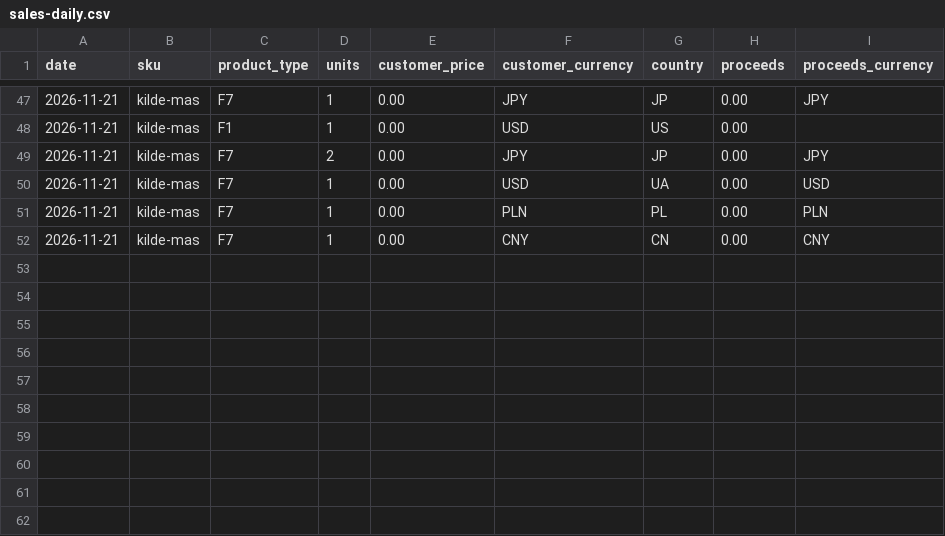
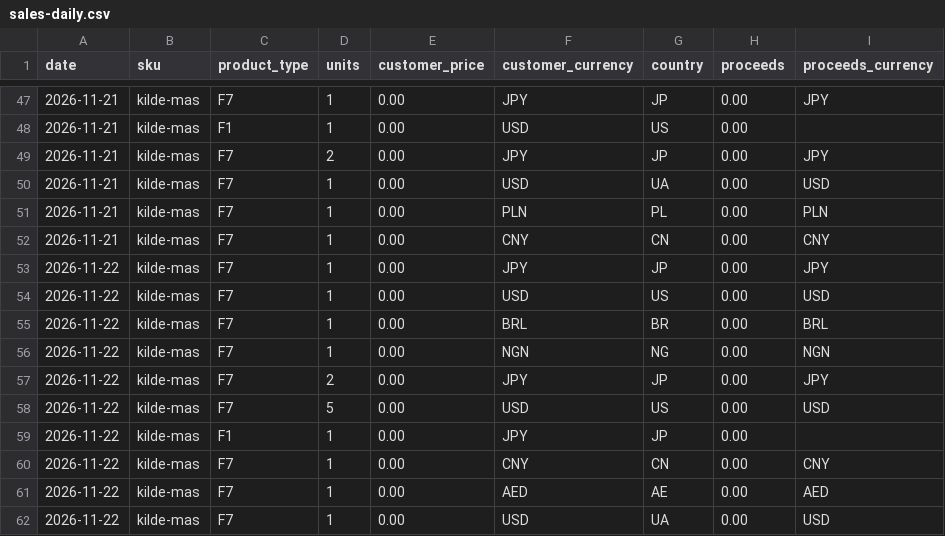
Before and after one commit to kilde-team/kilde, a CSV file: data/metrics/sales-daily.csv, drawn as a sheet; only a part is shown, gaps mark what is left out; the diff names each change by its address in the sheet, - before the commit and + after, or states it on an @@ line.

```diff
--- a/data/metrics/sales-daily.csv
+++ b/data/metrics/sales-daily.csv
+row 53: 2026-11-22 | kilde-mas | F7 | 1 | 0.00 | JPY | JP | 0.00 | JPY
+row 54: 2026-11-22 | kilde-mas | F7 | 1 | 0.00 | USD | US | 0.00 | USD
+row 55: 2026-11-22 | kilde-mas | F7 | 1 | 0.00 | BRL | BR | 0.00 | BRL
+row 56: 2026-11-22 | kilde-mas | F7 | 1 | 0.00 | NGN | NG | 0.00 | NGN
+row 57: 2026-11-22 | kilde-mas | F7 | 2 | 0.00 | JPY | JP | 0.00 | JPY
+row 58: 2026-11-22 | kilde-mas | F7 | 5 | 0.00 | USD | US | 0.00 | USD
+row 59: 2026-11-22 | kilde-mas | F1 | 1 | 0.00 | JPY | JP | 0.00
+row 60: 2026-11-22 | kilde-mas | F7 | 1 | 0.00 | CNY | CN | 0.00 | CNY
+row 61: 2026-11-22 | kilde-mas | F7 | 1 | 0.00 | AED | AE | 0.00 | AED
+row 62: 2026-11-22 | kilde-mas | F7 | 1 | 0.00 | USD | UA | 0.00 | USD
```
Also changed, not shown: data/metrics/app_store_discovery_and_engagement_detailed.csv.
